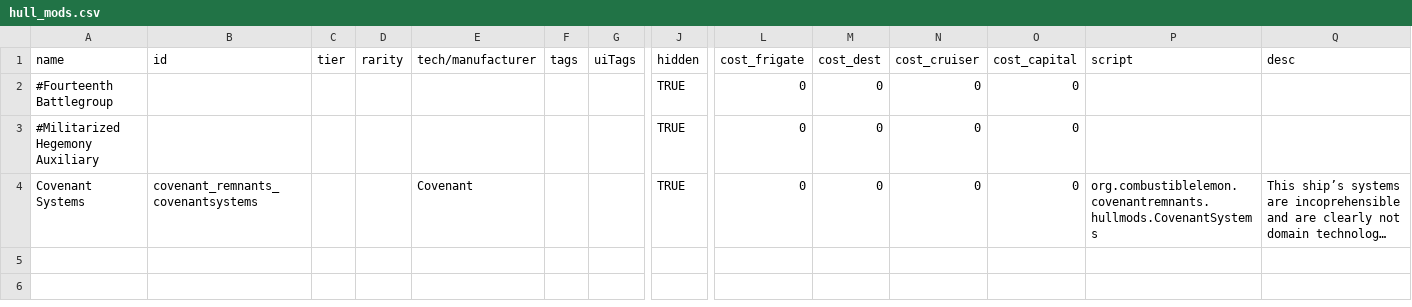
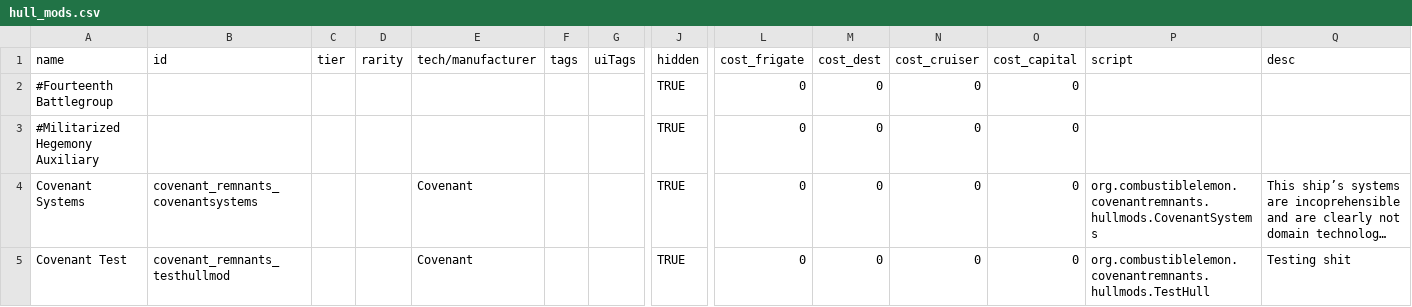
Before and after one commit to Combustiblemon/Covenant-Remnants, a CSV file: data/hullmods/hull_mods.csv, drawn as a sheet; only a part is shown, gaps mark what is left out; long unchanged cells end in …; rows hold the shown columns only; the diff names each change by its address in the sheet, - before the commit and + after, or states it on an @@ line.

```diff
--- a/data/hullmods/hull_mods.csv
+++ b/data/hullmods/hull_mods.csv
+row 5: Covenant Test | covenant_remnants_testhullmod |  |  | Covenant |  |  | TRUE | 0 | 0 | 0 | 0 | org.combustiblelemon.covenantremnants.hullmods.TestHull | Testing shit
```
Also changed, not shown: data/hulls/ship_data.csv, 9 other files.
